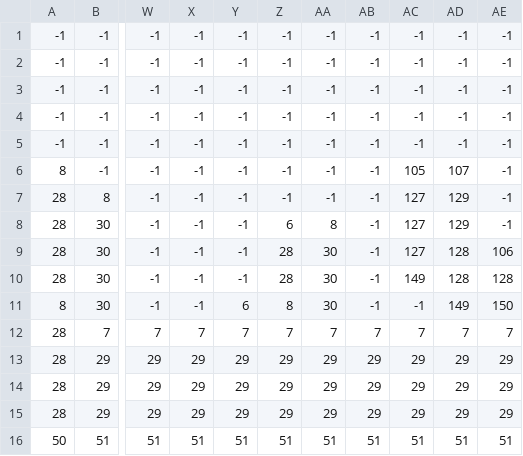
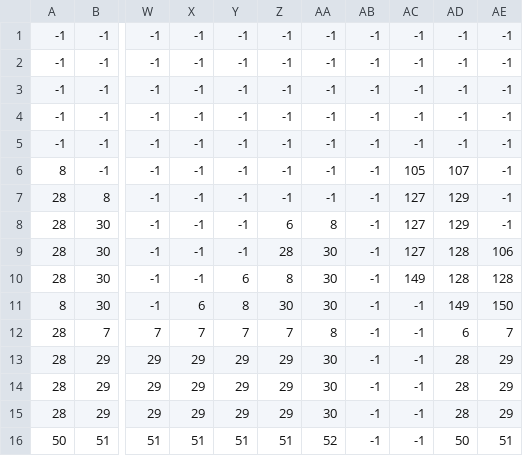
Before and after one commit to jonathanDeNies/SoftwareEngineeringProject, a CSV file: Data/level1.csv, drawn as a sheet; only a part is shown, gaps mark what is left out; the diff names each change by its address in the sheet, - before the commit and + after, or states it on an @@ line.

Commit message:
polish level 1 + delete unneeded code

```diff
--- a/Data/level1.csv
+++ b/Data/level1.csv
-Y10: -1
+Y10: 6
-Z10: 28
+Z10: 8
-X11: -1
+X11: 6
-Y11: 6
+Y11: 8
-Z11: 8
+Z11: 30
-AA12: 7
+AA12: 8
-AB12: 7
+AB12: -1
-AC12: 7
+AC12: -1
-AD12: 7
+AD12: 6
-AA13:AA15: 29
+AA13:AA15: 30
-AB13:AB15: 29
+AB13:AB15: -1
-AC13:AC15: 29
+AC13:AC15: -1
-AD13:AD15: 29
+AD13:AD15: 28
-AA16: 51
+AA16: 52
-AB16: 51
+AB16: -1
-AC16: 51
+AC16: -1
-AD16: 51
+AD16: 50
```
Also changed, not shown: 5 other files.
